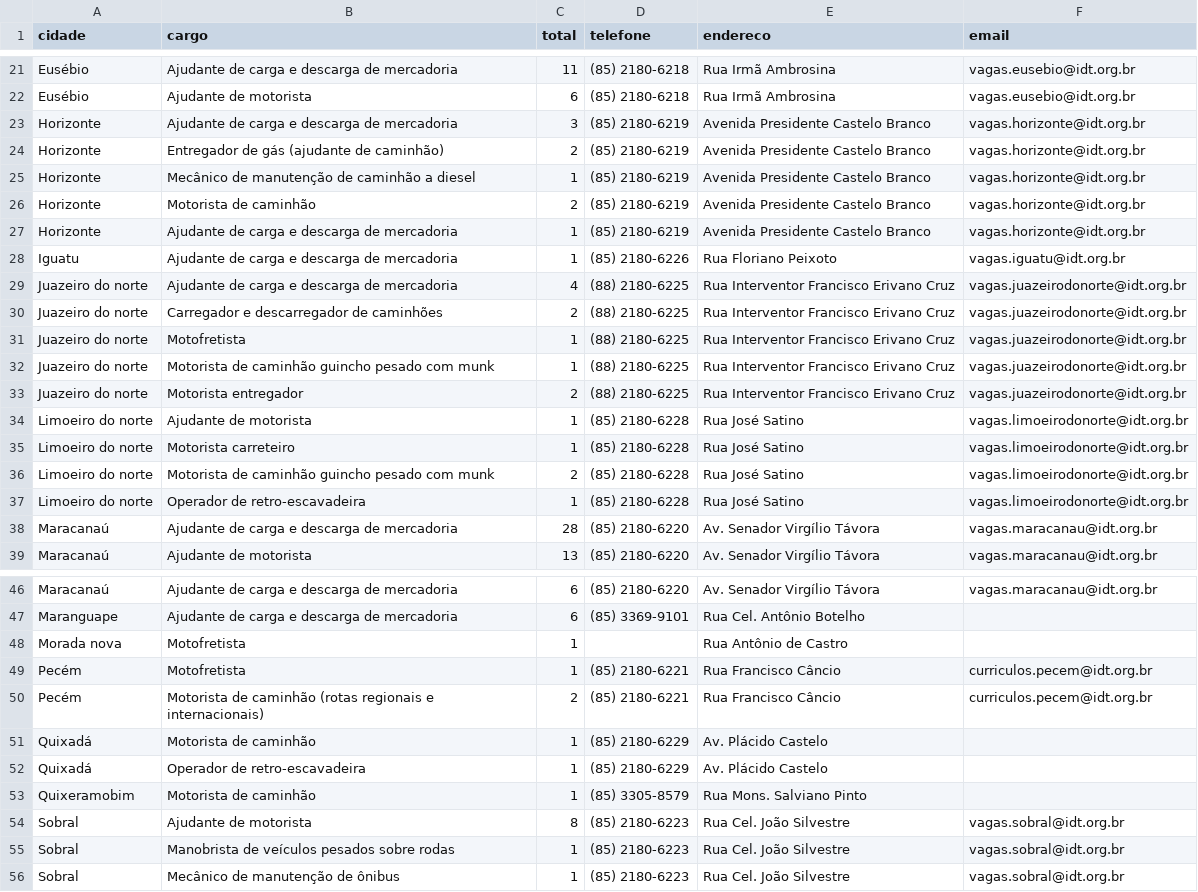
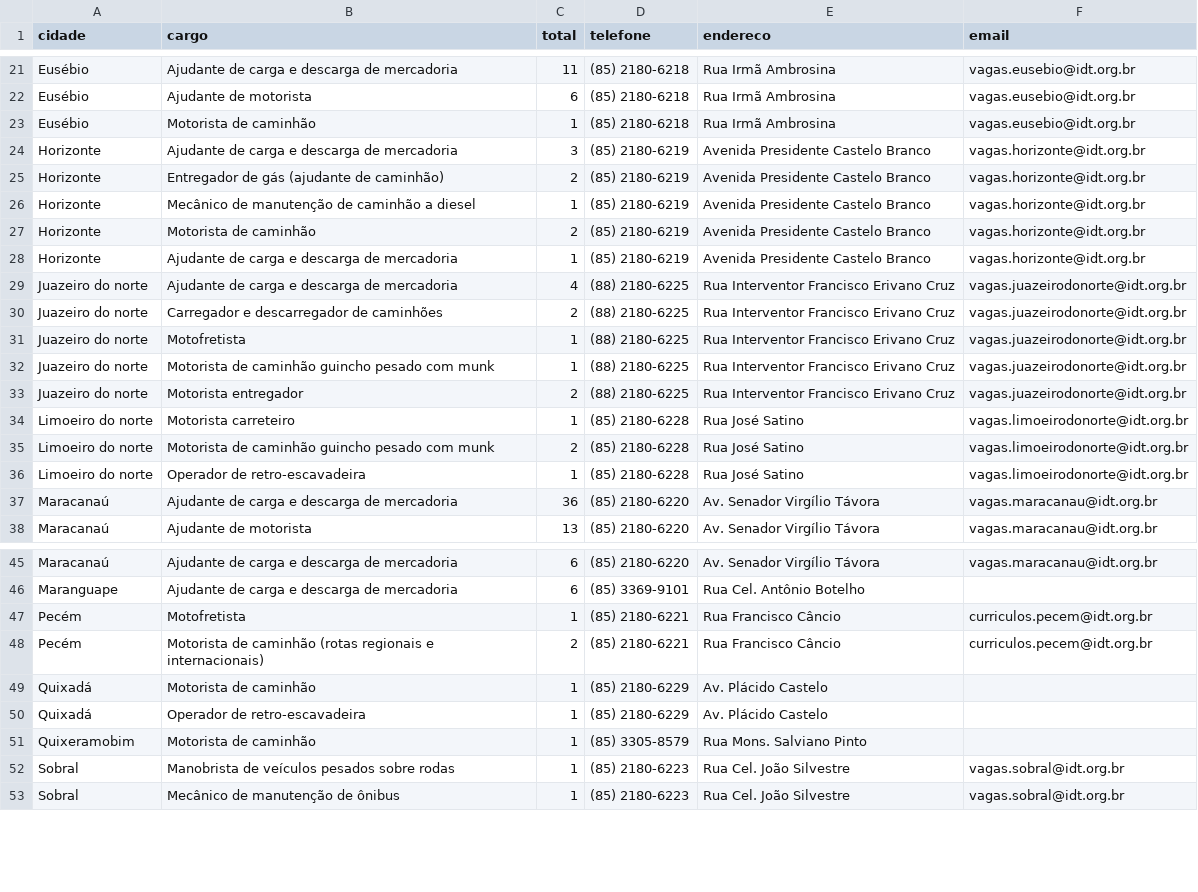
Before and after one commit to jfilhoempresarial-ops/tralienigena, a CSV file: vagas.csv, drawn as a sheet; only a part is shown, gaps mark what is left out; the diff covers the shown part only.

```diff
--- a/vagas.csv
+++ b/vagas.csv
@@ -22,2 +22,3 @@ Eusébio,Ajudante de carga e descarga de mercadoria,11,(85) 2180-6218,Rua Irmã
 Eusébio,Ajudante de motorista,6,(85) 2180-6218,Rua Irmã Ambrosina,vagas.eusebio@idt.org.br
+Eusébio,Motorista de caminhão,1,(85) 2180-6218,Rua Irmã Ambrosina,vagas.eusebio@idt.org.br
 Horizonte,Ajudante de carga e descarga de mercadoria,3,(85) 2180-6219,Avenida Presidente Castelo Branco,vagas.horizonte@idt.org.br
@@ -27,3 +28,2 @@ Horizonte,Motorista de caminhão,2,(85) 2180-6219,Avenida Presidente Castelo Bra
 Horizonte,Ajudante de carga e descarga de mercadoria,1,(85) 2180-6219,Avenida Presidente Castelo Branco,vagas.horizonte@idt.org.br
-Iguatu,Ajudante de carga e descarga de mercadoria,1,(85) 2180-6226,Rua Floriano Peixoto,vagas.iguatu@idt.org.br
 Juazeiro do norte,Ajudante de carga e descarga de mercadoria,4,(88) 2180-6225,Rua Interventor Francisco Erivano Cruz,vagas.juazeirodonorte@idt.org.br
@@ -33,3 +33,2 @@ Juazeiro do norte,Motorista de caminhão guincho pesado com munk,1,(88) 2180-622
 Juazeiro do norte,Motorista entregador,2,(88) 2180-6225,Rua Interventor Francisco Erivano Cruz,vagas.juazeirodonorte@idt.org.br
-Limoeiro do norte,Ajudante de motorista,1,(85) 2180-6228,Rua José Satino,vagas.limoeirodonorte@idt.org.br
 Limoeiro do norte,Motorista carreteiro,1,(85) 2180-6228,Rua José Satino,vagas.limoeirodonorte@idt.org.br
@@ -37,3 +36,3 @@ Limoeiro do norte,Motorista de caminhão guincho pesado com munk,2,(85) 2180-622
 Limoeiro do norte,Operador de retro-escavadeira,1,(85) 2180-6228,Rua José Satino,vagas.limoeirodonorte@idt.org.br
-Maracanaú,Ajudante de carga e descarga de mercadoria,28,(85) 2180-6220,Av. Senador Virgílio Távora,vagas.maracanau@idt.org.br
+Maracanaú,Ajudante de carga e descarga de mercadoria,36,(85) 2180-6220,Av. Senador Virgílio Távora,vagas.maracanau@idt.org.br
 Maracanaú,Ajudante de motorista,13,(85) 2180-6220,Av. Senador Virgílio Távora,vagas.maracanau@idt.org.br
@@ -47,3 +46,2 @@ Maracanaú,Ajudante de carga e descarga de mercadoria,6,(85) 2180-6220,Av. Senad
 Maranguape,Ajudante de carga e descarga de mercadoria,6,(85) 3369-9101,Rua Cel. Antônio Botelho,
-Morada nova,Motofretista,1,,Rua Antônio de Castro,
 Pecém,Motofretista,1,(85) 2180-6221,Rua Francisco Câncio,curriculos.pecem@idt.org.br
@@ -53,3 +51,2 @@ Quixadá,Operador de retro-escavadeira,1,(85) 2180-6229,Av. Plácido Castelo,
 Quixeramobim,Motorista de caminhão,1,(85) 3305-8579,Rua Mons. Salviano Pinto,
-Sobral,Ajudante de motorista,8,(85) 2180-6223,Rua Cel. João Silvestre,vagas.sobral@idt.org.br
 Sobral,Manobrista de veículos pesados sobre rodas,1,(85) 2180-6223,Rua Cel. João Silvestre,vagas.sobral@idt.org.br
```
Also changed, not shown: 1 edited cell elsewhere in this file.
